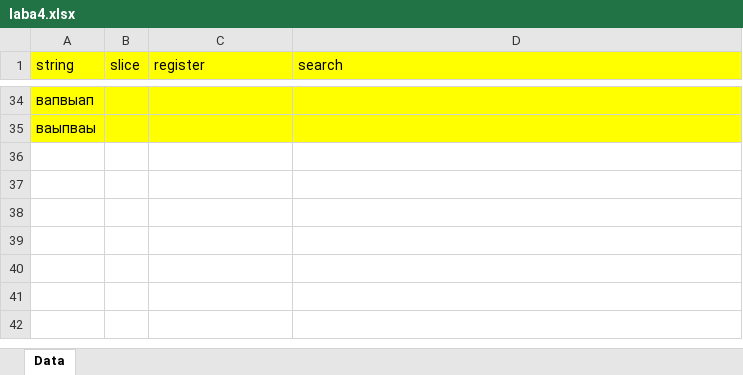
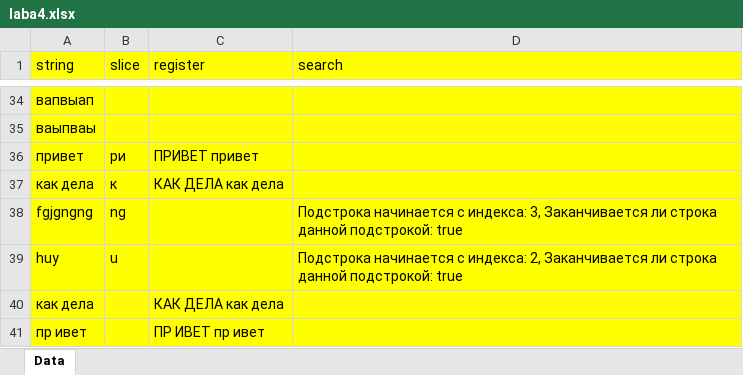
Before and after one commit to Kami1ot/labs_java, an Excel workbook: laba4.xlsx, sheet Data, drawn as a sheet; only a part is shown, gaps mark what is left out; values as stored, in another font and other column widths than the file's, no borders; the diff names each change by its address in the sheet, - before the commit and + after, or states it on an @@ line.

```diff
--- a/laba4.xlsx (sheet Data)
+++ b/laba4.xlsx (sheet Data)
+row 36: привет | ри | ПРИВЕТ привет
+row 37: как дела | к | КАК ДЕЛА как дела
+row 38: fgjgngng | ng |  | Подстрока начинается с индекса: 3, Заканчивается ли строка данной подстрокой: true
+row 39: huy | u |  | Подстрока начинается с индекса: 2, Заканчивается ли строка данной подстрокой: true
+row 40: как дела |  | КАК ДЕЛА как дела
+row 41: пр ивет |  | ПР ИВЕТ пр ивет
```
Also changed, not shown: out_test.xlsx, output.xlsx, 16 other files.
